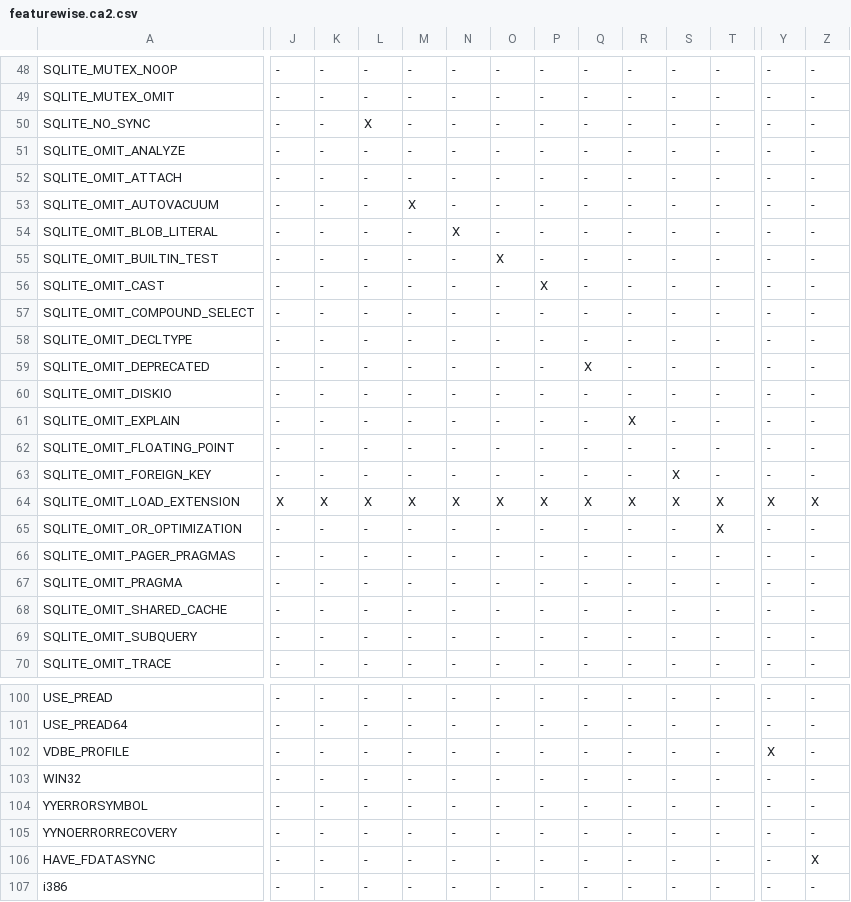
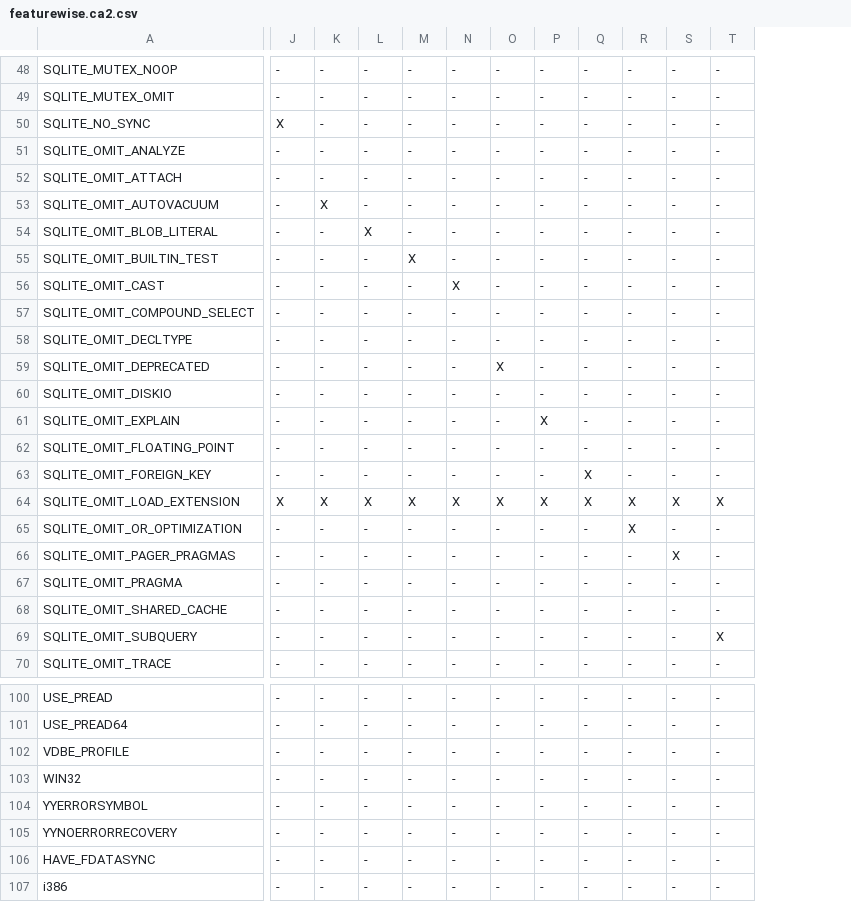
Before and after one commit to MadManRises/TypeChef-SQLiteIfdeftoif, a CSV file: optionstructs_ifdeftoif/featurewise.ca2.csv, drawn as a sheet; only a part is shown, gaps mark what is left out; the diff covers the shown part only; the diff names each change by its address in the sheet, - before the commit and + after, or states it on an @@ line.

```diff
--- a/optionstructs_ifdeftoif/featurewise.ca2.csv
+++ b/optionstructs_ifdeftoif/featurewise.ca2.csv
-column Y, rows 48-70: - | - | - | - | - | - | - | - | - | - | - | - | - | - | - | - | X | - | - | - | - | - | -; rows 100-107: - | - | X | - | - | - | - | -
-column Z, rows 48-70: - | - | - | - | - | - | - | - | - | - | - | - | - | - | - | - | X | - | - | - | - | - | -; rows 100-107: - | - | - | - | - | - | X | -
-J50: -
+J50: X
-L50: X
+L50: -
-K53: -
+K53: X
-M53: X
+M53: -
-L54: -
+L54: X
-N54: X
+N54: -
-M55: -
+M55: X
-O55: X
+O55: -
-N56: -
+N56: X
-P56: X
+P56: -
-O59: -
+O59: X
-Q59: X
+Q59: -
-P61: -
+P61: X
-R61: X
+R61: -
-Q63: -
+Q63: X
-S63: X
+S63: -
-R65: -
+R65: X
-T65: X
+T65: -
-S66: -
+S66: X
-T69: -
+T69: X
```
Also changed, not shown: 35 edited cells elsewhere in this file, 50 other files.
